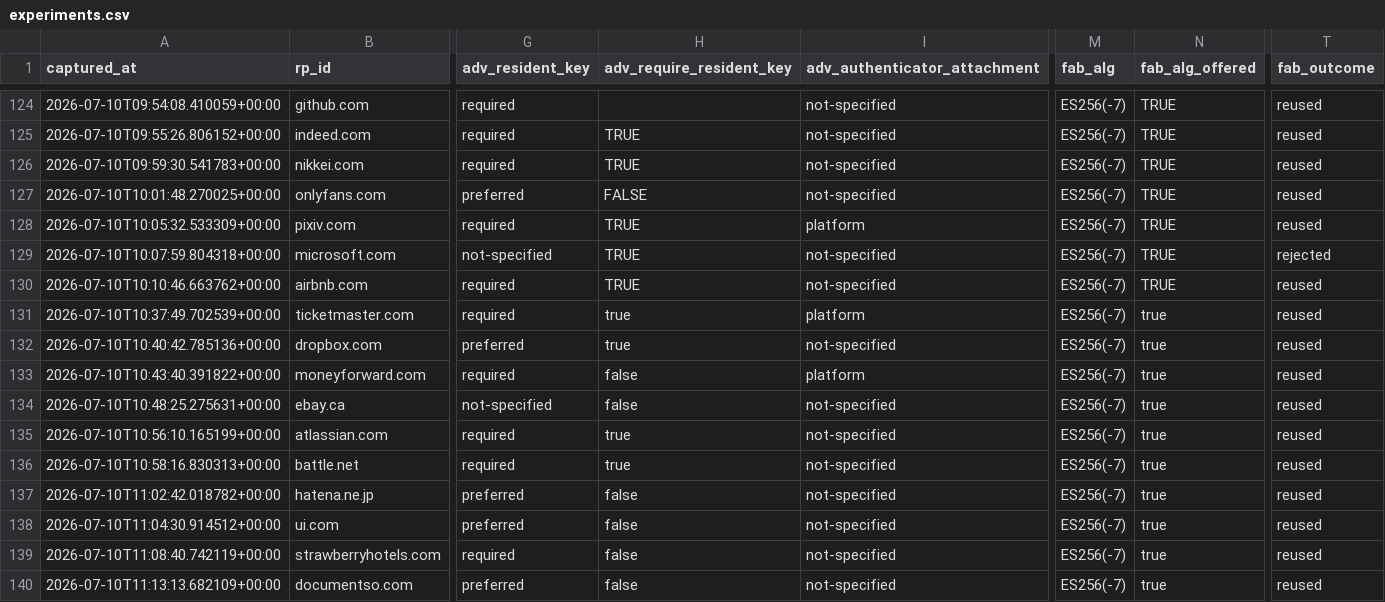
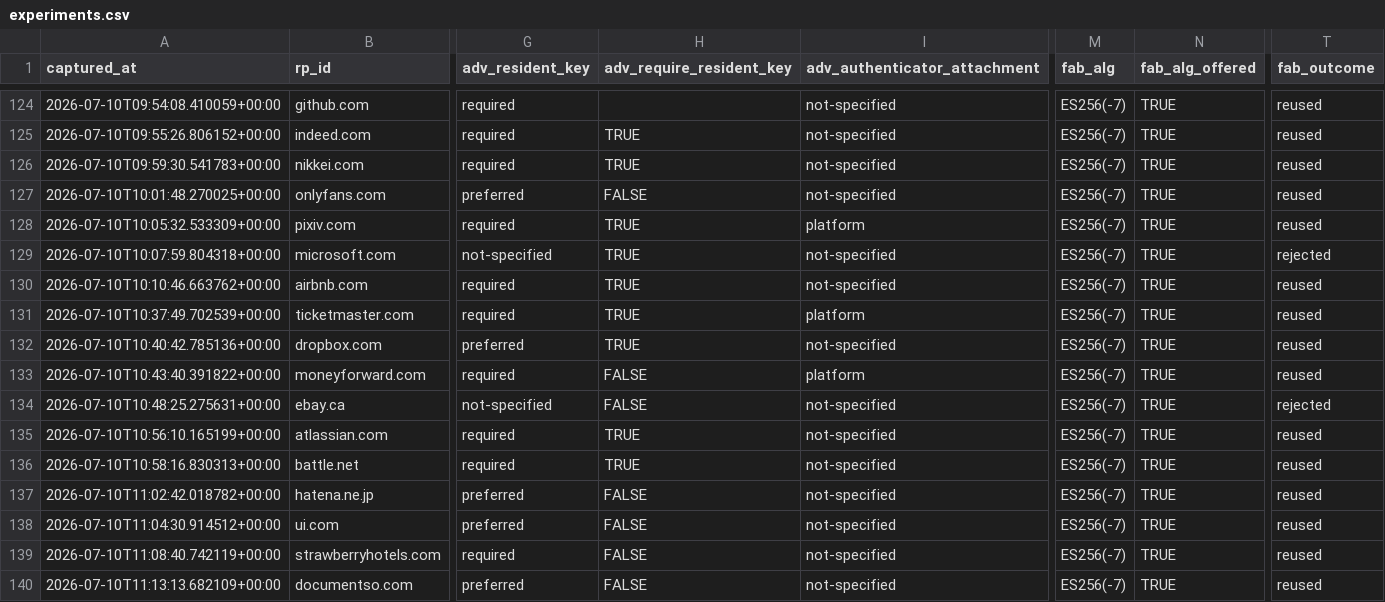
Before and after one commit to EfiSiapiti/rp-audit, a CSV file: data/experiments.csv, drawn as a sheet; only a part is shown, gaps mark what is left out; the diff covers the shown part only; the diff names each change by its address in the sheet, - before the commit and + after, or states it on an @@ line.

```diff
--- a/data/experiments.csv
+++ b/data/experiments.csv
-H131:H132 (adv_require_resident_key): true
+H131:H132 (adv_require_resident_key): TRUE
-N131:N140 (fab_alg_offered): true
+N131:N140 (fab_alg_offered): TRUE
-H133:H134 (adv_require_resident_key): false
+H133:H134 (adv_require_resident_key): FALSE
-T134 (fab_outcome): reused
+T134 (fab_outcome): rejected
-H135:H136 (adv_require_resident_key): true
+H135:H136 (adv_require_resident_key): TRUE
-H137:H140 (adv_require_resident_key): false
+H137:H140 (adv_require_resident_key): FALSE
```
Also changed, not shown: 4 added rows and 10 edited cells elsewhere in this file, 2 other files.
